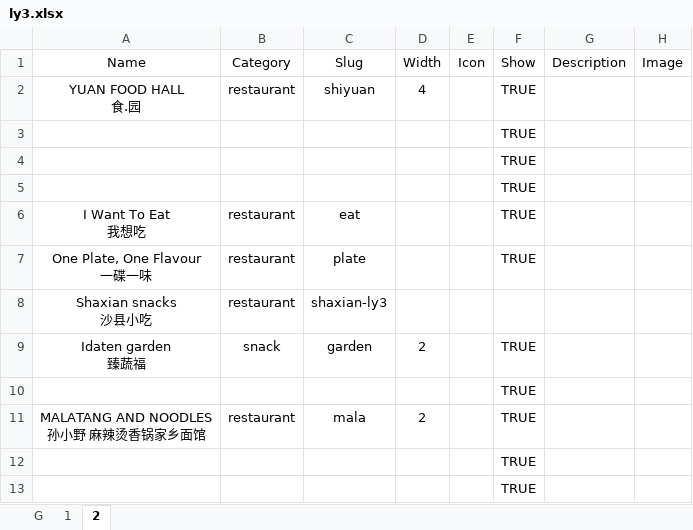
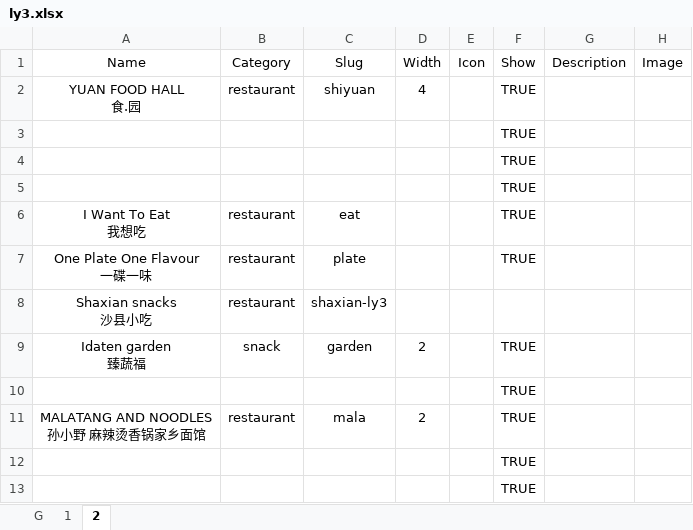
Before and after one commit to Fovir-GitHub/xmum-map, an Excel workbook: src/data/ly3.xlsx, sheet 2, drawn as a sheet; only a part is shown; values as stored, in another font and other column widths than the file's, no borders; ↵ is a line break in a cell; the diff names each change by its address in the sheet, - before the commit and + after, or states it on an @@ line.

```diff
--- a/src/data/ly3.xlsx (sheet 2)
+++ b/src/data/ly3.xlsx (sheet 2)
-A7 (Name): One Plate, One Flavour ↵ 一碟一味
+A7 (Name): One Plate One Flavour ↵ 一碟一味
```
Also changed, not shown: 1 other file.
